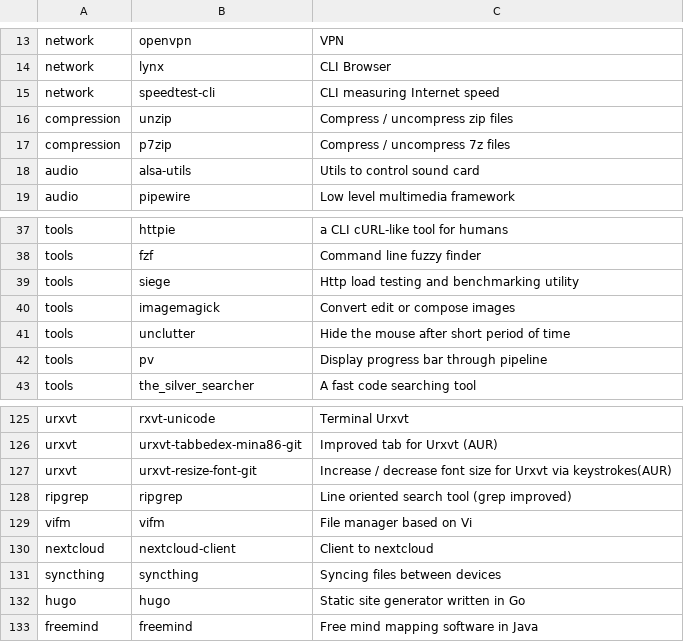
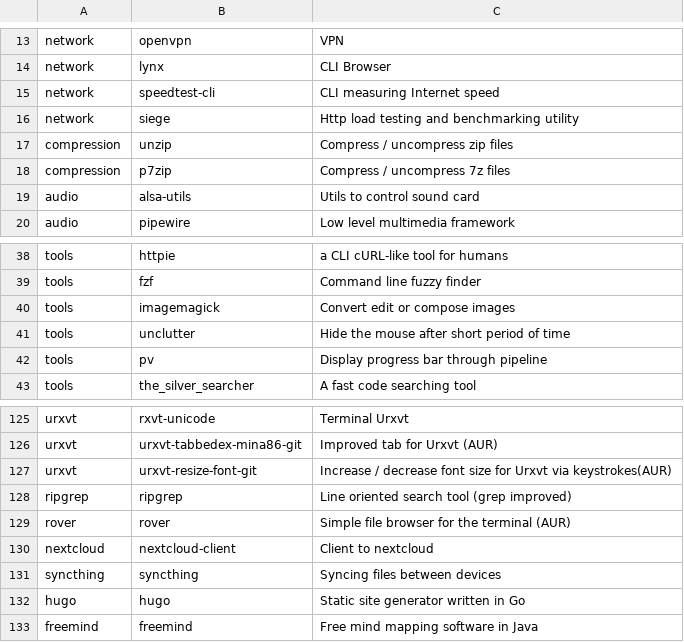
Before and after one commit to Phantas0s/ArchInstall, a CSV file: apps.csv, drawn as a sheet; only a part is shown, gaps mark what is left out.

```diff
--- a/apps.csv
+++ b/apps.csv
@@ -15,2 +15,3 @@ network,lynx,CLI Browser
 network,speedtest-cli,CLI measuring Internet speed
+network,siege,Http load testing and benchmarking utility
 compression,unzip,Compress / uncompress zip files
@@ -38,3 +39,2 @@ tools,httpie,a CLI cURL-like tool for humans
 tools,fzf,Command line fuzzy finder
-tools,siege,Http load testing and benchmarking utility
 tools,imagemagick,Convert edit or compose images
@@ -128,3 +128,3 @@ urxvt,urxvt-resize-font-git,Increase / decrease font size for Urxvt via keystrok
 ripgrep,ripgrep,Line oriented search tool (grep improved)
-vifm,vifm,File manager based on Vi
+rover,rover,Simple file browser for the terminal (AUR)
 nextcloud,nextcloud-client,Client to nextcloud
```
Also changed, not shown: 2 other files.
